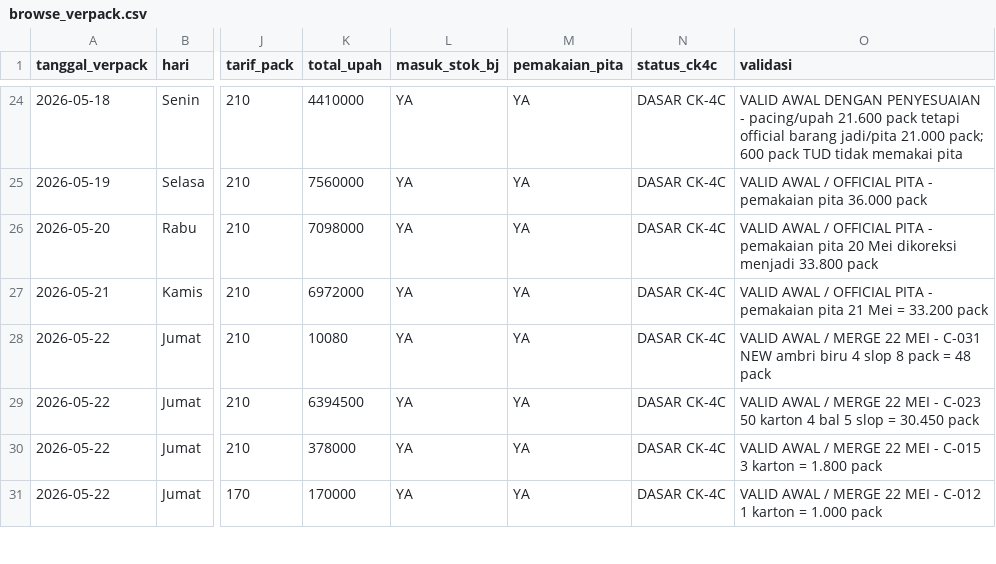
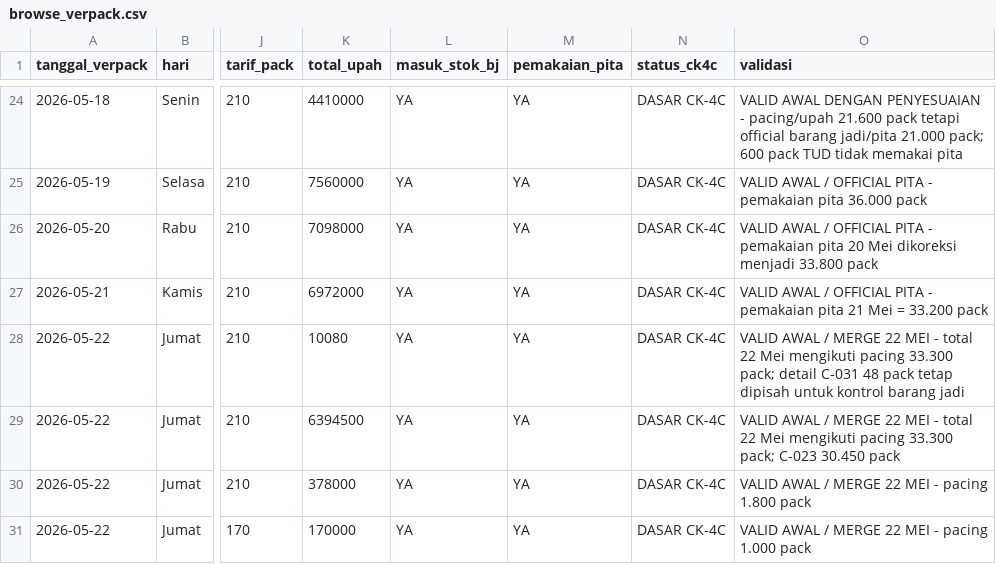
Before and after one commit to cengkehsigaret99-del/BAL-99-Work-Assistant-Cockpit, a CSV file: browse_verpack.csv, drawn as a sheet; only a part is shown, gaps mark what is left out; the diff covers the shown part only; the diff names each change by its address in the sheet, - before the commit and + after, or states it on an @@ line.

Commit message:
Update pacing verpack 23 Mei 2026 dari laporan pacing

```diff
--- a/browse_verpack.csv
+++ b/browse_verpack.csv
-O28 (validasi): …MEI - C-031 NEW ambri biru 4 slop 8 pack = 48 pack
+O28 (validasi): …MEI - total 22 Mei mengikuti pacing 33.300 pack; detail C-031 48 pack tetap dipisah untuk kontrol barang jadi
-O29 (validasi): …MEI - C-023 50 karton 4 bal 5 slop = 30.450 pack
+O29 (validasi): …MEI - total 22 Mei mengikuti pacing 33.300 pack; C-023 30.450 pack
-O30 (validasi): …MEI - C-015 3 karton = 1.800 pack
+O30 (validasi): …MEI - pacing 1.800 pack
-O31 (validasi): …MEI - C-012 1 karton = 1.000 pack
+O31 (validasi): …MEI - pacing 1.000 pack
```
Also changed, not shown: 2 added rows and 1 edited cell elsewhere in this file.
